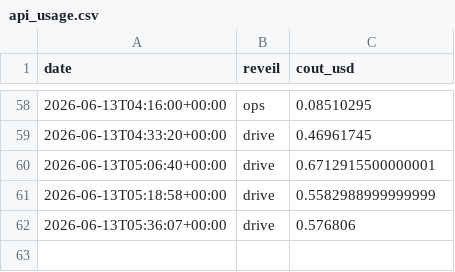
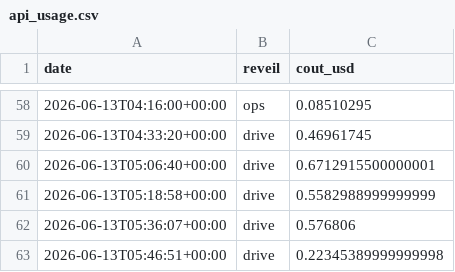
Before and after one commit to MugenRadio/mugenradio, a CSV file: comptes/api_usage.csv, drawn as a sheet; only a part is shown, gaps mark what is left out.

Commit message:
réveil drive

```diff
--- a/comptes/api_usage.csv
+++ b/comptes/api_usage.csv
@@ -62 +62,2 @@ date,reveil,cout_usd
 2026-06-13T05:36:07+00:00,drive,0.576806
+2026-06-13T05:46:51+00:00,drive,0.22345389999999998
```
